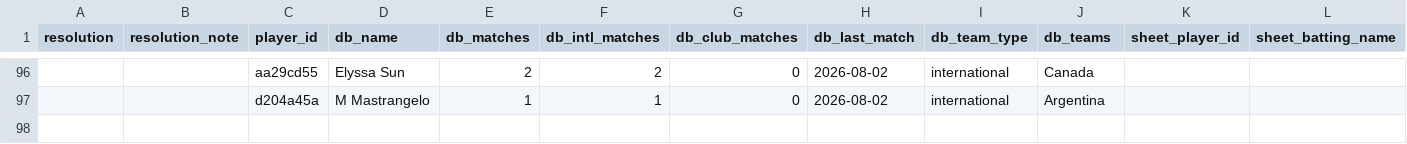
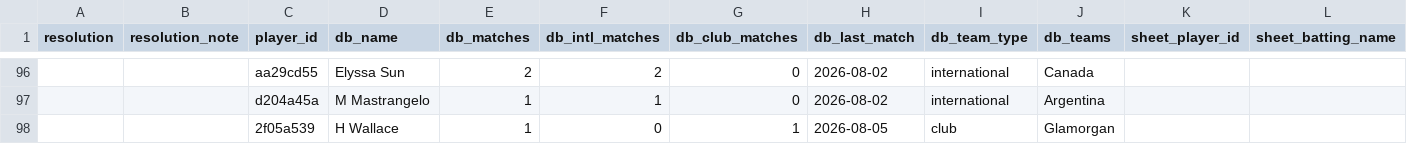
Before and after one commit to tarutr/cricket-dashboard, a CSV file: review/new_players_for_review.csv, drawn as a sheet; only a part is shown, gaps mark what is left out; rows hold the shown columns only; the diff names each change by its address in the sheet, - before the commit and + after, or states it on an @@ line.

```diff
--- a/review/new_players_for_review.csv
+++ b/review/new_players_for_review.csv
+row 98:  |  | 2f05a539 | H Wallace | 1 | 0 | 1 | 2026-08-05 | club | Glamorgan
```
